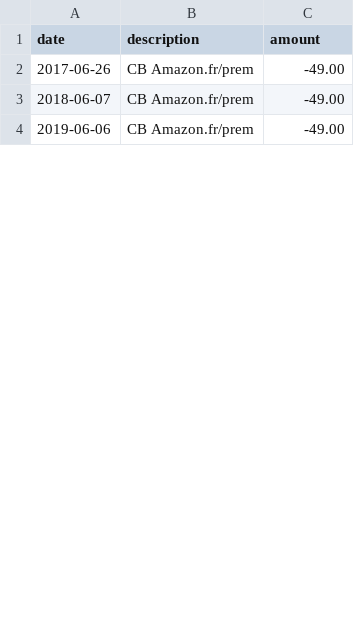
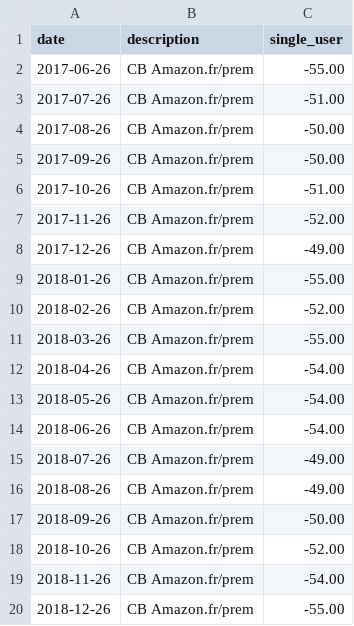
Before and after one commit to tolan/tacit, a CSV file: db/single_users.csv, drawn as a sheet; only a part is shown; the diff covers the shown part only.

```diff
--- a/db/single_users.csv
+++ b/db/single_users.csv
@@ -1,4 +1,20 @@
-date,description,amount
-2017-06-26,CB Amazon.fr/prem,-49.00
-2018-06-07,CB Amazon.fr/prem,-49.00
-2019-06-06,CB Amazon.fr/prem,-49.00
+date,description,single_user
+2017-06-26,CB Amazon.fr/prem,-55.00
+2017-07-26,CB Amazon.fr/prem,-51.00
+2017-08-26,CB Amazon.fr/prem,-50.00
+2017-09-26,CB Amazon.fr/prem,-50.00
+2017-10-26,CB Amazon.fr/prem,-51.00
+2017-11-26,CB Amazon.fr/prem,-52.00
+2017-12-26,CB Amazon.fr/prem,-49.00
+2018-01-26,CB Amazon.fr/prem,-55.00
+2018-02-26,CB Amazon.fr/prem,-52.00
+2018-03-26,CB Amazon.fr/prem,-55.00
+2018-04-26,CB Amazon.fr/prem,-54.00
+2018-05-26,CB Amazon.fr/prem,-54.00
+2018-06-26,CB Amazon.fr/prem,-54.00
+2018-07-26,CB Amazon.fr/prem,-49.00
+2018-08-26,CB Amazon.fr/prem,-49.00
+2018-09-26,CB Amazon.fr/prem,-50.00
+2018-10-26,CB Amazon.fr/prem,-52.00
+2018-11-26,CB Amazon.fr/prem,-54.00
+2018-12-26,CB Amazon.fr/prem,-55.00
```
Also changed, not shown: 23 added rows and 47 edited cells elsewhere in this file, db/similar_users.csv, 6 other files.
